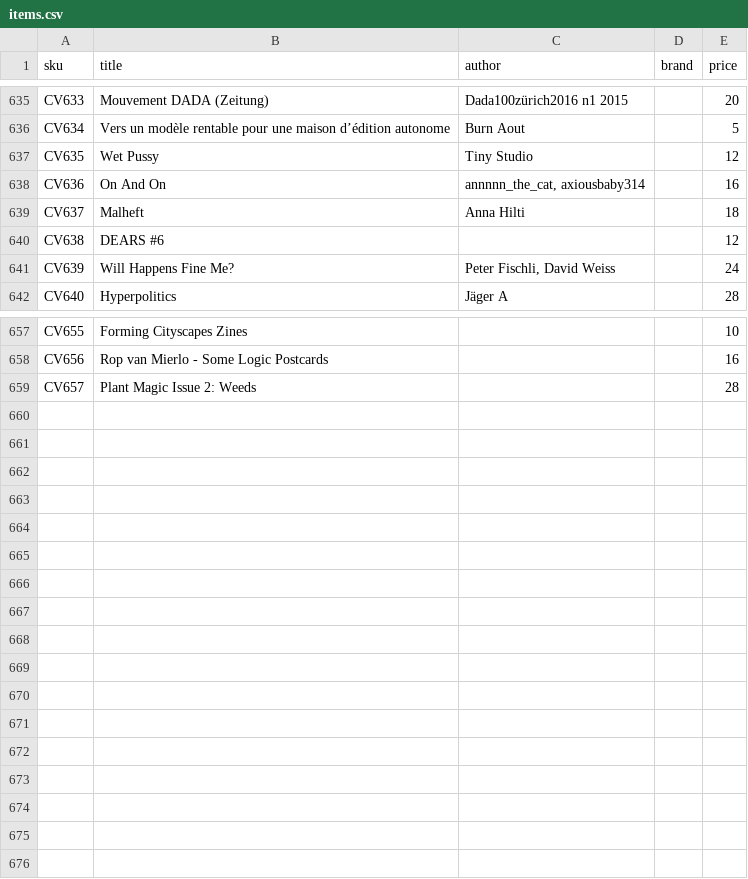
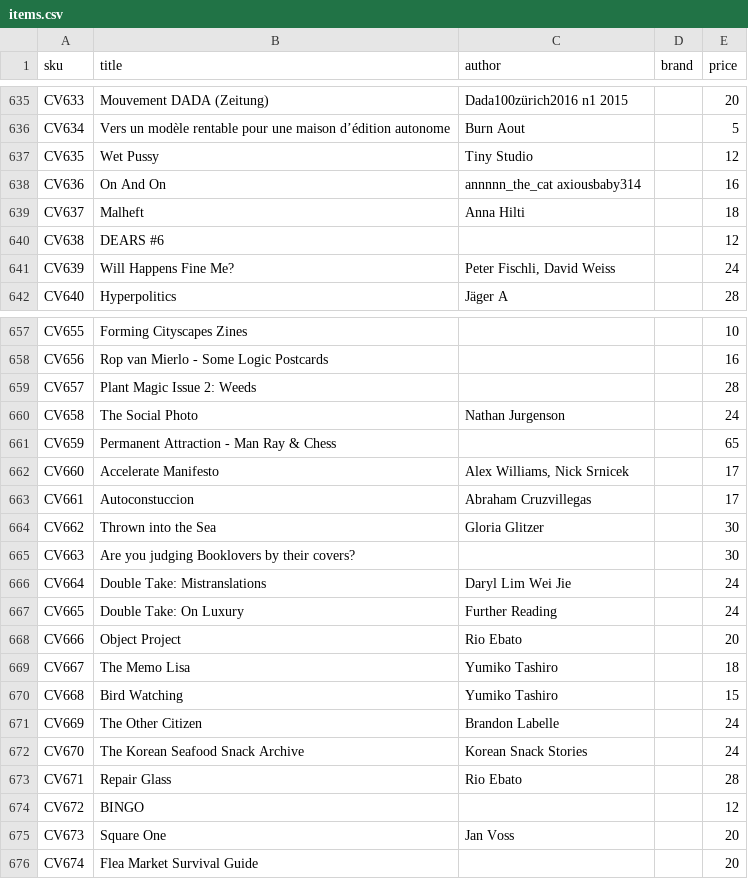
Before and after one commit to deckkraft/fungi-prices, a CSV file: items.csv, drawn as a sheet; only a part is shown, gaps mark what is left out; the diff names each change by its address in the sheet, - before the commit and + after, or states it on an @@ line.

```diff
--- a/items.csv
+++ b/items.csv
-C638 (author): annnnn_the_cat, axiousbaby314
+C638 (author): annnnn_the_cat axiousbaby314
+row 660: CV658 | The Social Photo | Nathan Jurgenson |  | 24
+row 661: CV659 | Permanent Attraction - Man Ray & Chess |  |  | 65
+row 662: CV660 | Accelerate Manifesto | Alex Williams, Nick Srnicek |  | 17
+row 663: CV661 | Autoconstuccion | Abraham Cruzvillegas |  | 17
+row 664: CV662 | Thrown into the Sea | Gloria Glitzer |  | 30
+row 665: CV663 | Are you judging Booklovers by their covers? |  |  | 30
+row 666: CV664 | Double Take: Mistranslations | Daryl Lim Wei Jie |  | 24
+row 667: CV665 | Double Take: On Luxury | Further Reading |  | 24
+row 668: CV666 | Object Project | Rio Ebato |  | 20
+row 669: CV667 | The Memo Lisa | Yumiko Tashiro |  | 18
+row 670: CV668 | Bird Watching | Yumiko Tashiro |  | 15
+row 671: CV669 | The Other Citizen | Brandon Labelle |  | 24
+row 672: CV670 | The Korean Seafood Snack Archive | Korean Snack Stories |  | 24
+row 673: CV671 | Repair Glass | Rio Ebato |  | 28
+row 674: CV672 | BINGO |  |  | 12
+row 675: CV673 | Square One | Jan Voss |  | 20
+row 676: CV674 | Flea Market Survival Guide |  |  | 20
```
Also changed, not shown: 1 other file.
